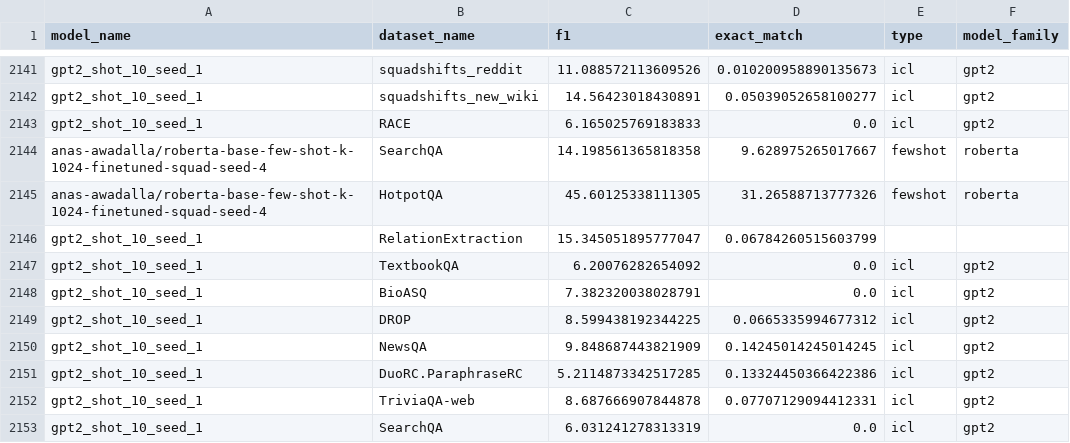
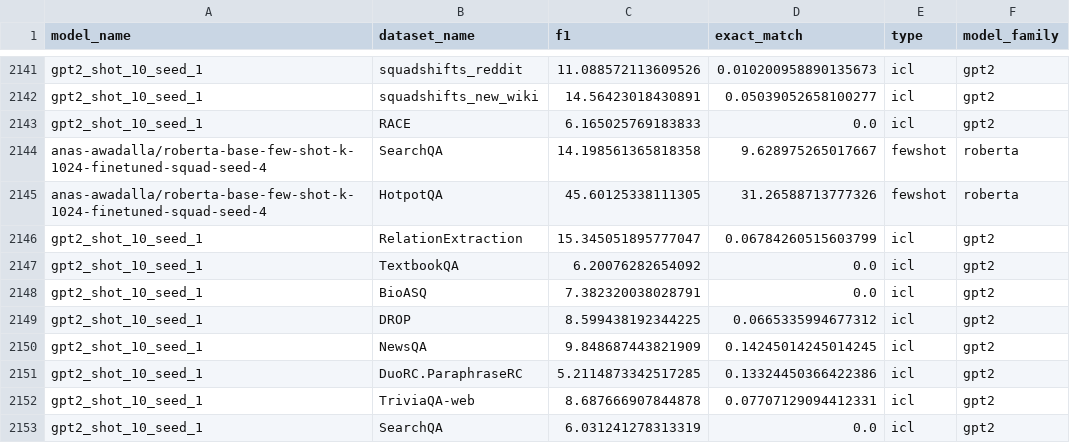
Before and after one commit to anas-awadalla/robustness-in-nlp-streamlit, a CSV file: results/extractive_question_answering.csv, drawn as a sheet; only a part is shown, gaps mark what is left out.

Commit message:
Update extractive_question_answering.csv

```diff
--- a/results/extractive_question_answering.csv
+++ b/results/extractive_question_answering.csv
@@ -2145,3 +2145,3 @@ anas-awadalla/roberta-base-few-shot-k-1024-finetuned-squad-seed-4,SearchQA,14.19
 anas-awadalla/roberta-base-few-shot-k-1024-finetuned-squad-seed-4,HotpotQA,45.60125338111305,31.26588713777326,fewshot,roberta
-gpt2_shot_10_seed_1,RelationExtraction,15.345051895777047,0.06784260515603799
+gpt2_shot_10_seed_1,RelationExtraction,15.345051895777047,0.06784260515603799,icl,gpt2
 gpt2_shot_10_seed_1,TextbookQA,6.20076282654092,0.0,icl,gpt2
```
